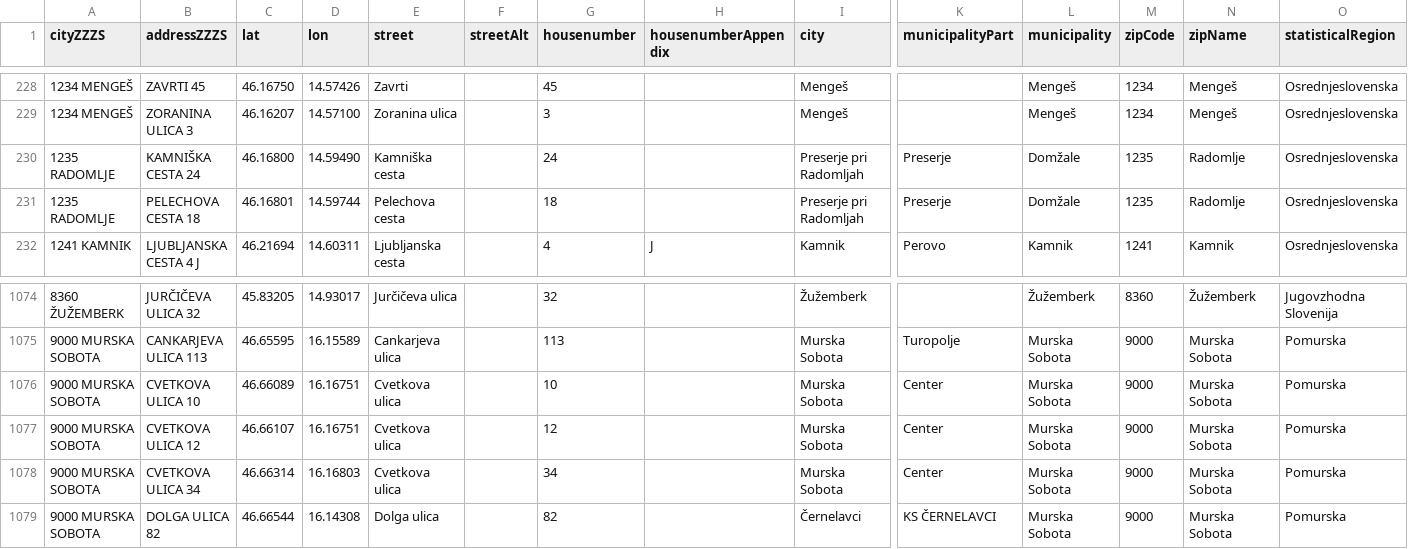
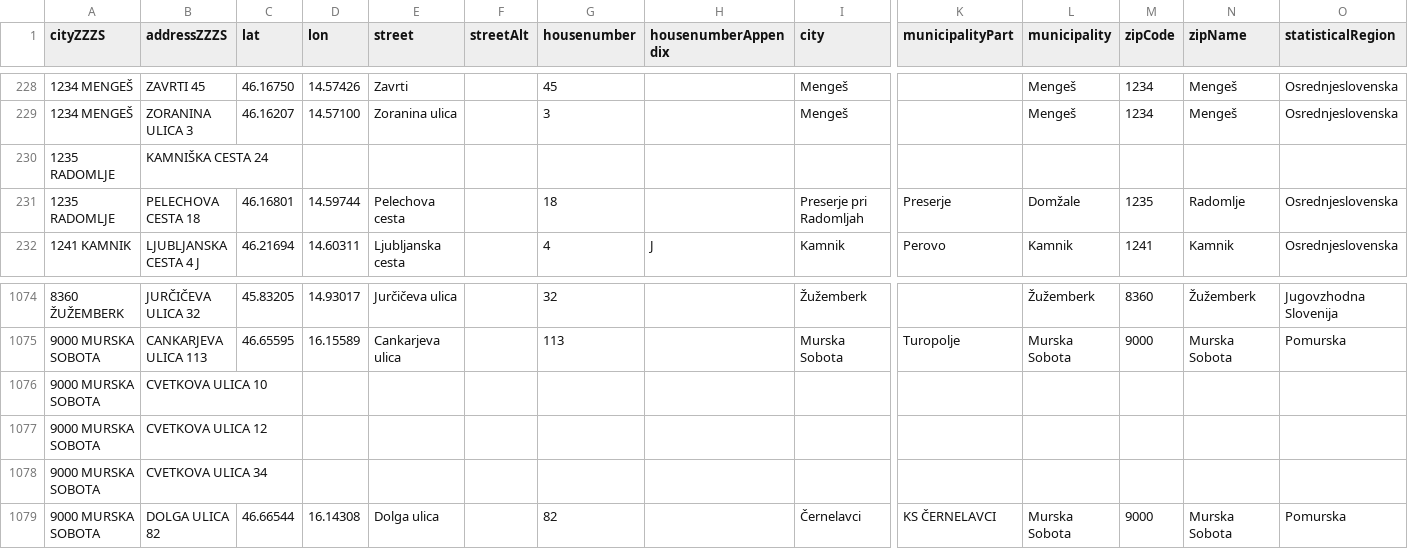
Before and after one commit to sledilnik/zdravniki-data, a CSV file: gurs/addresses.csv, drawn as a sheet; only a part is shown, gaps mark what is left out; the diff covers the shown part only; the diff names each change by its address in the sheet, - before the commit and + after, or states it on an @@ line.

```diff
--- a/gurs/addresses.csv
+++ b/gurs/addresses.csv
-C230 (lat): 46.16800
+C230 (lat): (empty)
-D230 (lon): 14.59490
+D230 (lon): (empty)
-E230 (street): Kamniška cesta
+E230 (street): (empty)
-G230 (housenumber): 24
+G230 (housenumber): (empty)
-I230 (city): Preserje pri Radomljah
+I230 (city): (empty)
-K230 (municipalityPart): Preserje
+K230 (municipalityPart): (empty)
-L230 (municipality): Domžale
+L230 (municipality): (empty)
-M230 (zipCode): 1235
+M230 (zipCode): (empty)
-N230 (zipName): Radomlje
+N230 (zipName): (empty)
-O230 (statisticalRegion): Osrednjeslovenska
+O230 (statisticalRegion): (empty)
-C1076 (lat): 46.66089
+C1076 (lat): (empty)
-D1076:D1077 (lon): 16.16751
+D1076:D1077 (lon): (empty)
-E1076:E1078 (street): Cvetkova ulica
+E1076:E1078 (street): (empty)
-G1076 (housenumber): 10
+G1076 (housenumber): (empty)
-I1076:I1078 (city): Murska Sobota
+I1076:I1078 (city): (empty)
-K1076:K1078 (municipalityPart): Center
+K1076:K1078 (municipalityPart): (empty)
-L1076:L1078 (municipality): Murska Sobota
+L1076:L1078 (municipality): (empty)
-M1076:M1078 (zipCode): 9000
+M1076:M1078 (zipCode): (empty)
-N1076:N1078 (zipName): Murska Sobota
+N1076:N1078 (zipName): (empty)
-O1076:O1078 (statisticalRegion): Pomurska
+O1076:O1078 (statisticalRegion): (empty)
-C1077 (lat): 46.66107
+C1077 (lat): (empty)
-G1077 (housenumber): 12
+G1077 (housenumber): (empty)
-C1078 (lat): 46.66314
+C1078 (lat): (empty)
-D1078 (lon): 16.16803
+D1078 (lon): (empty)
-G1078 (housenumber): 34
+G1078 (housenumber): (empty)
```
Also changed, not shown: 45 edited cells elsewhere in this file, gurs/addresses-overrides-geocoded.csv.
